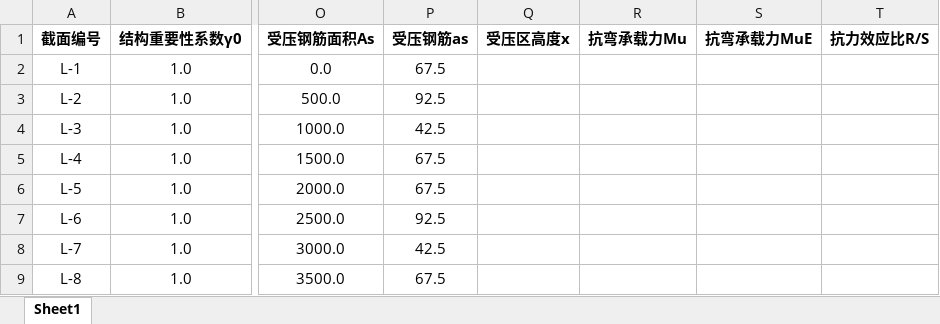
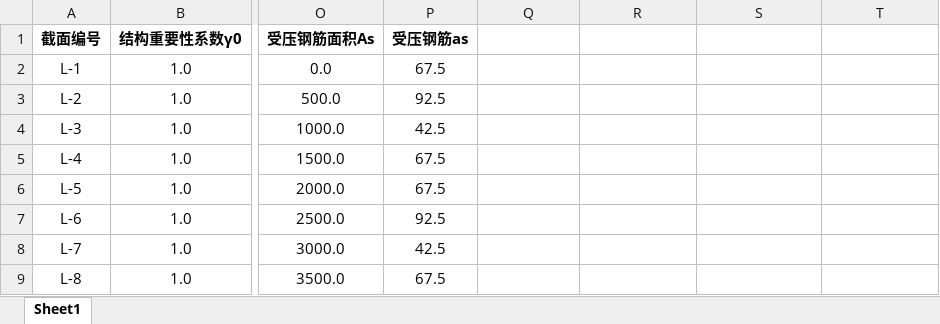
Before and after one commit to gaoyibo1976/structure-calculator, an Excel workbook: input/梁抗弯承载力数据文件.xlsx, sheet Sheet1, drawn as a sheet; only a part is shown, gaps mark what is left out; values as stored, in another font and other column widths than the file's, no borders; the diff names each change by its address in the sheet, - before the commit and + after, or states it on an @@ line.

```diff
--- a/input/梁抗弯承载力数据文件.xlsx (sheet Sheet1)
+++ b/input/梁抗弯承载力数据文件.xlsx (sheet Sheet1)
-Q1: 受压区高度x
+Q1: (empty)
-R1: 抗弯承载力Mu
+R1: (empty)
-S1: 抗弯承载力MuE
+S1: (empty)
-T1: 抗力效应比R/S
+T1: (empty)
```
Also changed, not shown: 11 other files.
